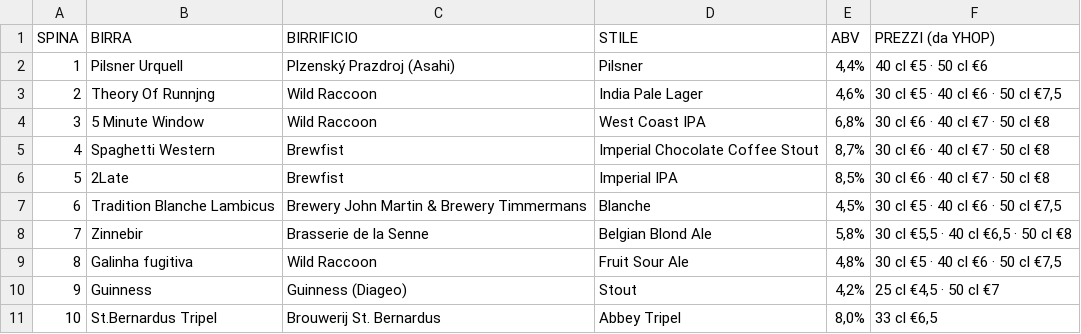
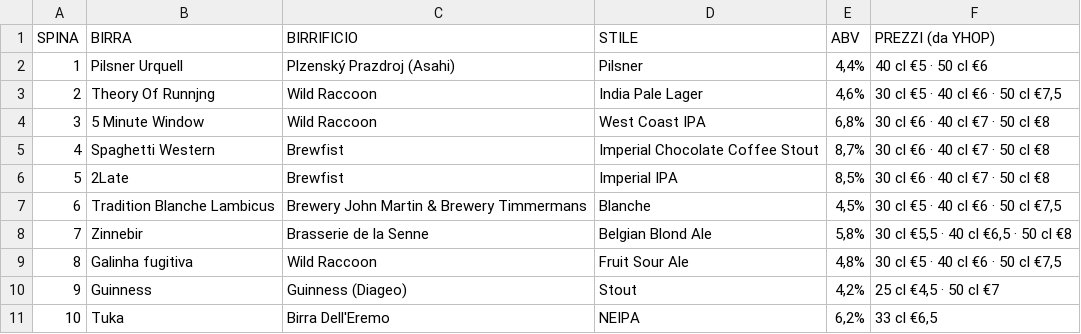
Before and after one commit to developedbymelis/pivo-birre, a CSV file: spine.csv, drawn as a sheet.

```diff
--- a/spine.csv
+++ b/spine.csv
@@ -10,2 +10,2 @@ SPINA,BIRRA,BIRRIFICIO,STILE,ABV,PREZZI (da YHOP)
 9,Guinness,Guinness (Diageo),Stout,"4,2%","25 cl €4,5 · 50 cl €7"
-10,St.Bernardus Tripel,Brouwerij St. Bernardus,Abbey Tripel,"8,0%","33 cl €6,5"
+10,Tuka,Birra Dell'Eremo,NEIPA,"6,2%","33 cl €6,5"
```
Also changed, not shown: 5 other files.
